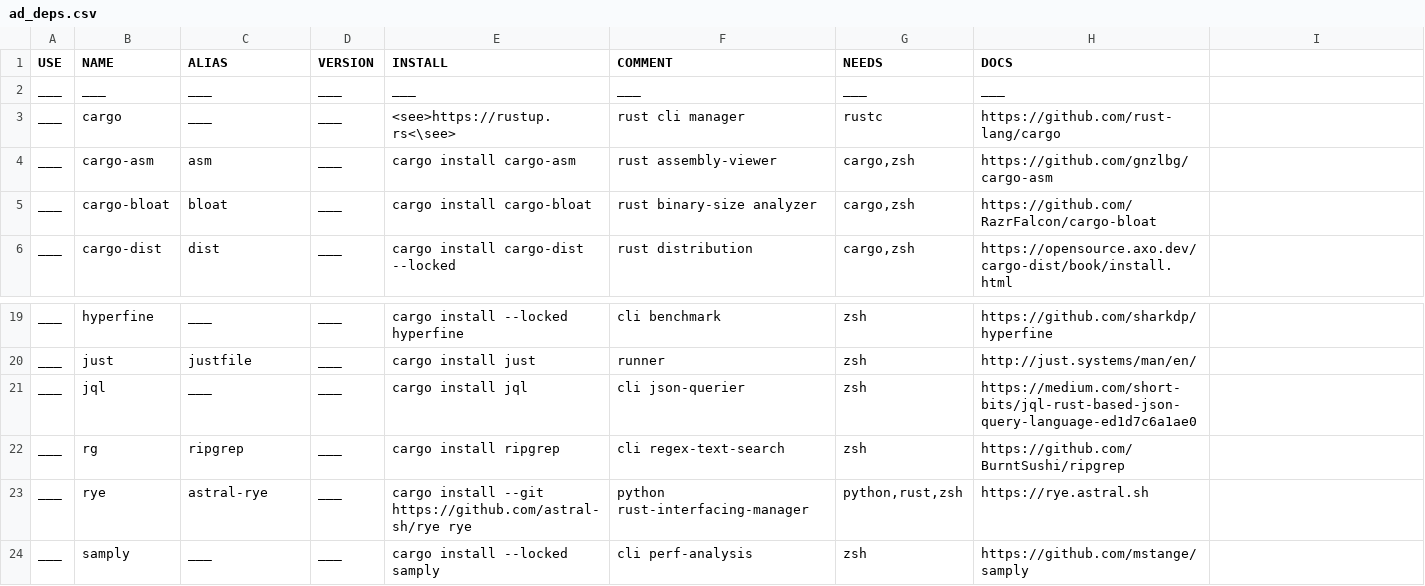
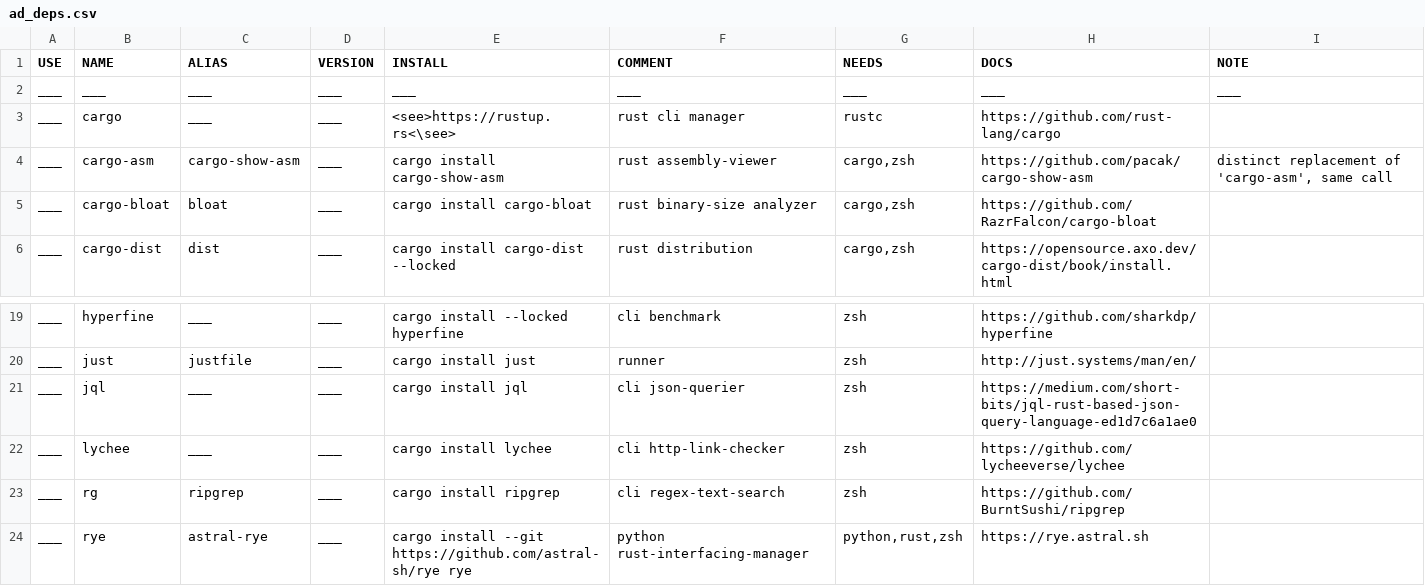
Before and after one commit to dream-dasher/template-workspace, a CSV file: ad_deps.csv, drawn as a sheet; only a part is shown, gaps mark what is left out; the shorter side is filled out with more unchanged rows; the diff names each change by its address in the sheet, - before the commit and + after, or states it on an @@ line.

Commit message:
chore(asst): add lychee; fix asm; add note col

```diff
--- a/ad_deps.csv
+++ b/ad_deps.csv
-I1: (empty)
+I1: NOTE
-I2 (NOTE): (empty)
+I2 (NOTE): ___
-C4 (ALIAS): asm
+C4 (ALIAS): cargo-show-asm
-E4 (INSTALL): cargo install cargo-asm
+E4 (INSTALL): cargo install cargo-show-asm
-H4 (DOCS): https://github.com/gnzlbg/cargo-asm
+H4 (DOCS): https://github.com/pacak/cargo-show-asm
-I4 (NOTE): (empty)
+I4 (NOTE): distinct replacement of 'cargo-asm', same call
+row 22: ___ | lychee | ___ | ___ | cargo install lychee | cli http-link-checker | zsh | https://github.com/lycheeverse/lychee
```
